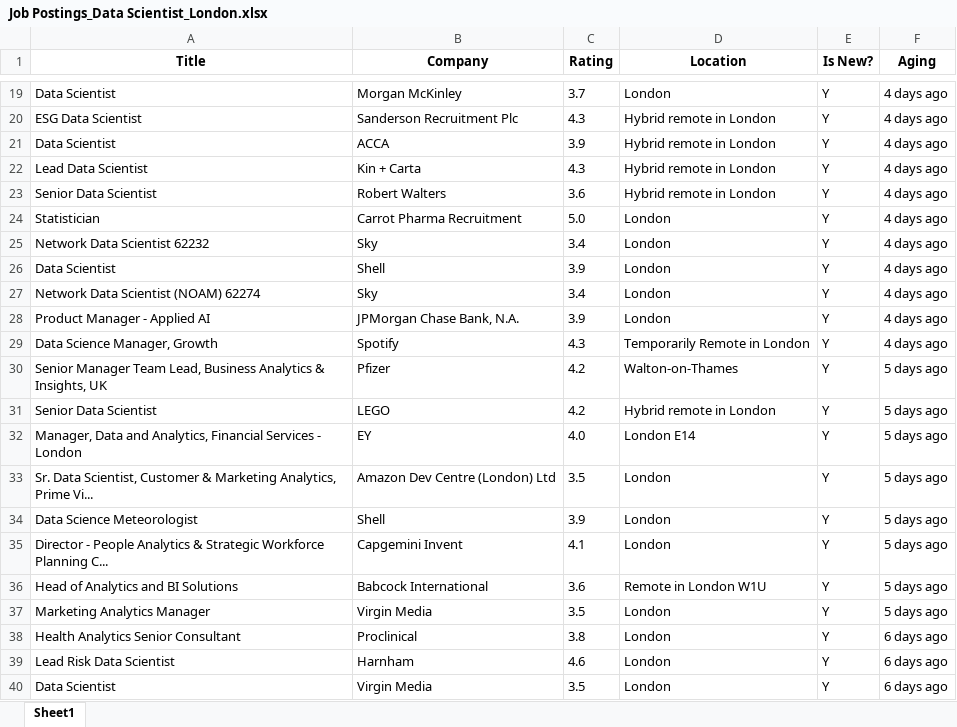
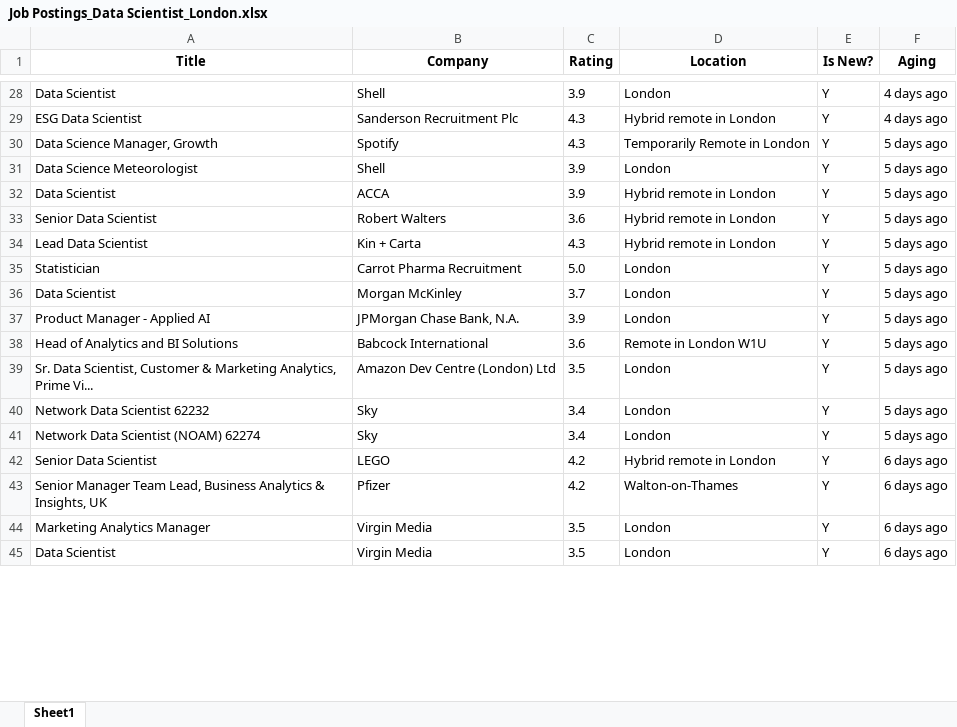
Before and after one commit to tiagogom1/Data-Scientist-Jobs-WS, an Excel workbook: Job Postings_Data Scientist_London.xlsx, sheet Sheet1, drawn as a sheet; only a part is shown, gaps mark what is left out; values as stored, in another font and other column widths than the file's, no borders; removed rows and columns are numbered as before the commit, all else as after; the diff covers the shown part only; the diff names each change by its address in the sheet, - before the commit and + after, or states it on an @@ line.

```diff
--- a/Job Postings_Data Scientist_London.xlsx (sheet Sheet1)
+++ b/Job Postings_Data Scientist_London.xlsx (sheet Sheet1)
-B28 (Company): Morgan McKinley
+B28 (Company): Shell
-C28 (Rating): 3.7
+C28 (Rating): 3.9
+row 30: Data Science Manager, Growth | Spotify | 4.3 | Temporarily Remote in London | Y | 5 days ago
+row 31: Data Science Meteorologist | Shell | 3.9 | London | Y | 5 days ago
-F32 (Aging): 4 days ago
+F32 (Aging): 5 days ago
-row 22: Lead Data Scientist | Kin + Carta | 4.3 | Hybrid remote in London | Y | 4 days ago
-F33 (Aging): 4 days ago
+F33 (Aging): 5 days ago
+row 34: Lead Data Scientist | Kin + Carta | 4.3 | Hybrid remote in London | Y | 5 days ago
-F35 (Aging): 4 days ago
+F35 (Aging): 5 days ago
-row 25: Network Data Scientist 62232 | Sky | 3.4 | London | Y | 4 days ago
-B36 (Company): Shell
+B36 (Company): Morgan McKinley
-C36 (Rating): 3.9
+C36 (Rating): 3.7
-F36 (Aging): 4 days ago
+F36 (Aging): 5 days ago
-row 27: Network Data Scientist (NOAM) 62274 | Sky | 3.4 | London | Y | 4 days ago
-F37 (Aging): 4 days ago
+F37 (Aging): 5 days ago
-row 29: Data Science Manager, Growth | Spotify | 4.3 | Temporarily Remote in London | Y | 4 days ago
-row 30: Senior Manager Team Lead, Business Analytics & Insights, UK | Pfizer | 4.2 | Walton-on-Thames | Y | 5 days ago
-row 31: Senior Data Scientist | LEGO | 4.2 | Hybrid remote in London | Y | 5 days ago
-row 32: Manager, Data and Analytics, Financial Services - London | EY | 4.0 | London E14 | Y | 5 days ago
@@ row 36 moved to row 38: Head of Analytics and BI Solutions @@
-A40 (Title): Data Science Meteorologist
+A40 (Title): Network Data Scientist 62232
-B40 (Company): Shell
+B40 (Company): Sky
-C40 (Rating): 3.9
+C40 (Rating): 3.4
-A41 (Title): Director - People Analytics & Strategic Workforce Planning C...
+A41 (Title): Network Data Scientist (NOAM) 62274
-B41 (Company): Capgemini Invent
+B41 (Company): Sky
-C41 (Rating): 4.1
+C41 (Rating): 3.4
+row 42: Senior Data Scientist | LEGO | 4.2 | Hybrid remote in London | Y | 6 days ago
+row 43: Senior Manager Team Lead, Business Analytics & Insights, UK | Pfizer | 4.2 | Walton-on-Thames | Y | 6 days ago
-F44 (Aging): 5 days ago
+F44 (Aging): 6 days ago
-row 38: Health Analytics Senior Consultant | Proclinical | 3.8 | London | Y | 6 days ago
-row 39: Lead Risk Data Scientist | Harnham | 4.6 | London | Y | 6 days ago
```
Also changed, not shown: 111 added rows, 100 removed rows, 2 moved rows and 157 edited cells elsewhere in this sheet, Job Postings_Data Scientist_NY.xlsx, 1 other file.
